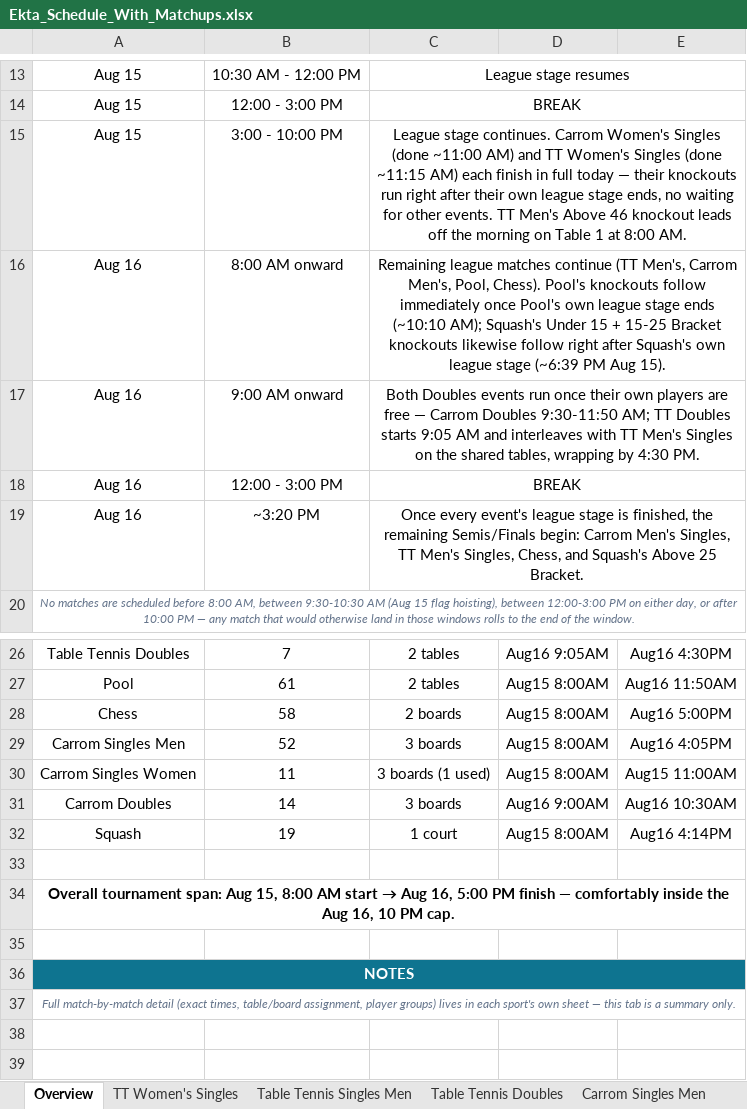
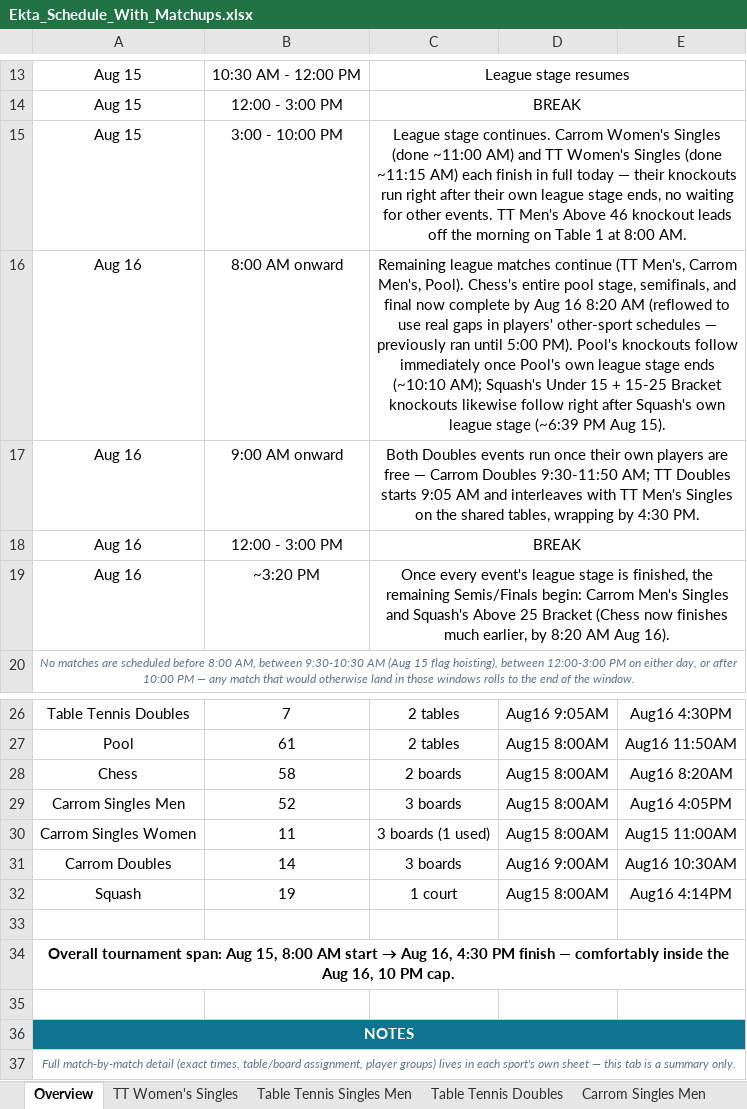
Before and after one commit to AnkitK1993/ekta-indoor-games, an Excel workbook: Ekta_Schedule_With_Matchups.xlsx, sheet Overview, drawn as a sheet; only a part is shown, gaps mark what is left out; values as stored, in another font and other column widths than the file's, no borders; the diff names each change by its address in the sheet, - before the commit and + after, or states it on an @@ line.

```diff
--- a/Ekta_Schedule_With_Matchups.xlsx (sheet Overview)
+++ b/Ekta_Schedule_With_Matchups.xlsx (sheet Overview)
-C16: …Carrom Men's, Pool, Chess). Pool's knockouts…
+C16: …Carrom Men's, Pool). Chess's entire pool stage, semifinals, and final now complete by Aug 16 8:20 AM (reflowed to use real gaps in players' other-sport schedules — previously ran until 5:00 PM). Pool's knockouts…
-C19: …Carrom Men's Singles, TT Men's Singles, Chess, and Squash's Above 25 Bracket.
+C19: …Carrom Men's Singles and Squash's Above 25 Bracket (Chess now finishes much earlier, by 8:20 AM Aug 16).
-E28: Aug16 5:00PM
+E28: Aug16 8:20AM
-A34: …Aug 16, 5:00 PM finish…
+A34: …Aug 16, 4:30 PM finish…
```
Also changed, not shown: sheet Chess, ekta-games-import-297.xlsx, 2 other files.
